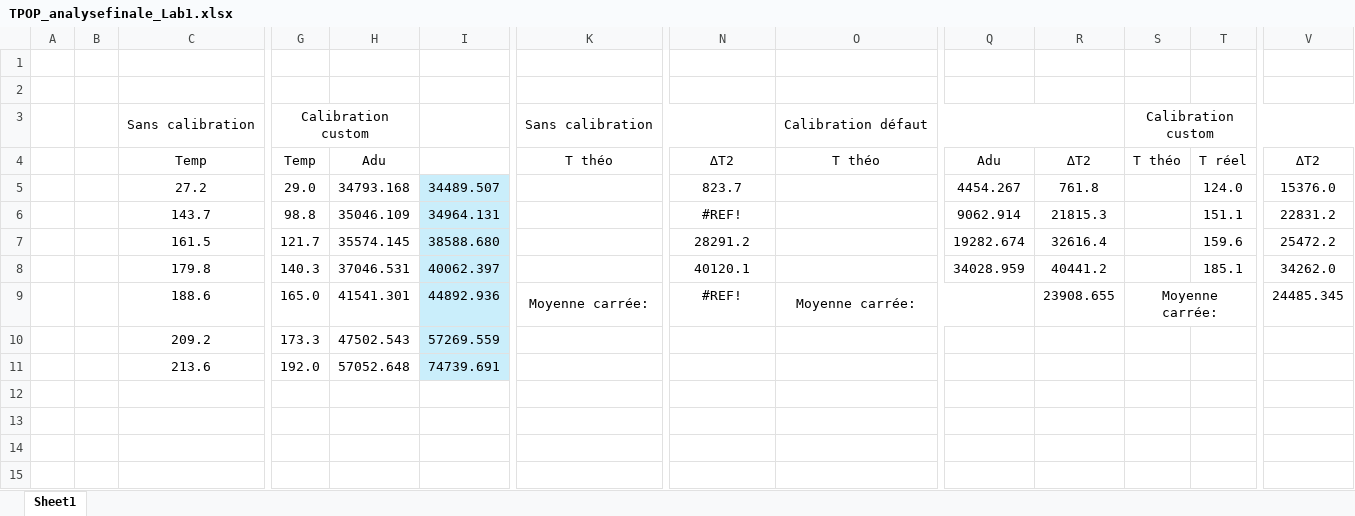
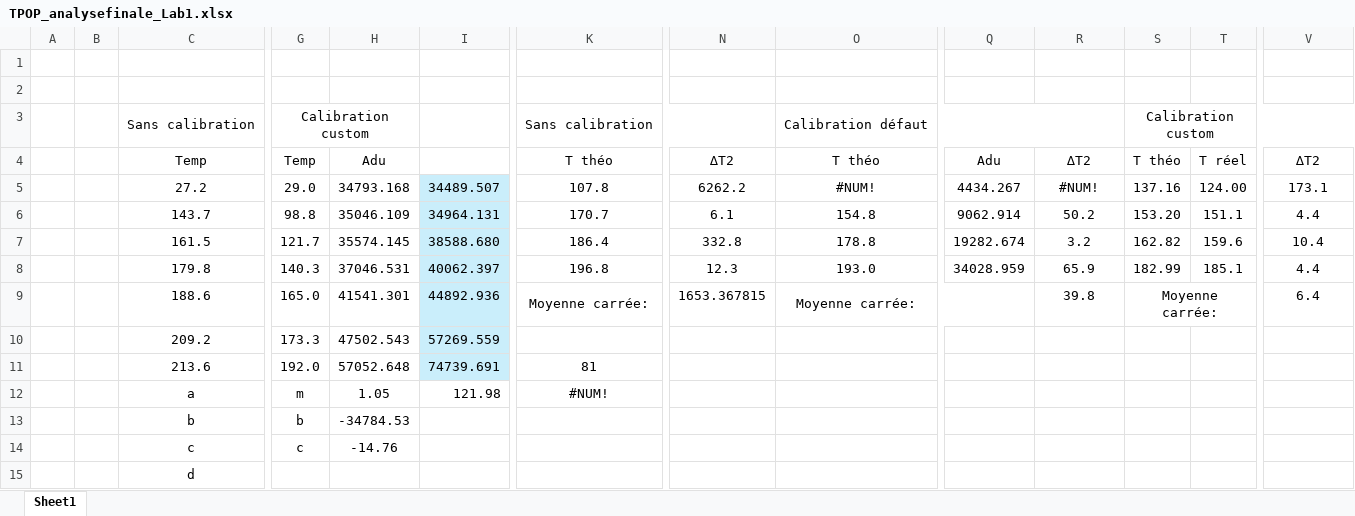
Before and after one commit to LouFokke/TPOP_lou_et_melo_OwO, an Excel workbook: DB/Donnees_proj_1/TPOP_analysefinale_Lab1.xlsx, sheet Sheet1, drawn as a sheet; only a part is shown, gaps mark what is left out; values as stored, in another font and other column widths than the file's, no borders; charts and pictures not drawn; rows hold the shown columns only; the diff names each change by its address in the sheet, - before the commit and + after, or states it on an @@ line.

```diff
--- a/DB/Donnees_proj_1/TPOP_analysefinale_Lab1.xlsx (sheet Sheet1)
+++ b/DB/Donnees_proj_1/TPOP_analysefinale_Lab1.xlsx (sheet Sheet1)
-K5: (empty)
+K5: 107.8
-N5: 823.7
+N5: 6262.2
-O5: (empty)
+O5: #NUM!
-Q5: 4454.267
+Q5: 4434.267
-R5: 761.8
+R5: #NUM!
-S5: (empty)
+S5: 137.16
-T5: 124.0
+T5: 124.00
-V5: 15376.0
+V5: 173.1
-K6: (empty)
+K6: 170.7
-N6: #REF!
+N6: 6.1
-O6: (empty)
+O6: 154.8
-R6: 21815.3
+R6: 50.2
-S6: (empty)
+S6: 153.20
-V6: 22831.2
+V6: 4.4
-K7: (empty)
+K7: 186.4
-N7: 28291.2
+N7: 332.8
-O7: (empty)
+O7: 178.8
-R7: 32616.4
+R7: 3.2
-S7: (empty)
+S7: 162.82
-V7: 25472.2
+V7: 10.4
-K8: (empty)
+K8: 196.8
-N8: 40120.1
+N8: 12.3
-O8: (empty)
+O8: 193.0
-R8: 40441.2
+R8: 65.9
-S8: (empty)
+S8: 182.99
-V8: 34262.0
+V8: 4.4
-N9: #REF!
+N9: 1653.367815
-R9: 23908.655
+R9: 39.8
-V9: 24485.345
+V9: 6.4
-K11: (empty)
+K11: 81
+row 12:  |  | a | m | 1.05 | 121.98 | #NUM!
+row 13:  |  | b | b | -34784.53
+row 14:  |  | c | c | -14.76
+row 15:  |  | d
```
Also changed, not shown: charts or pictures, 1 other file.
